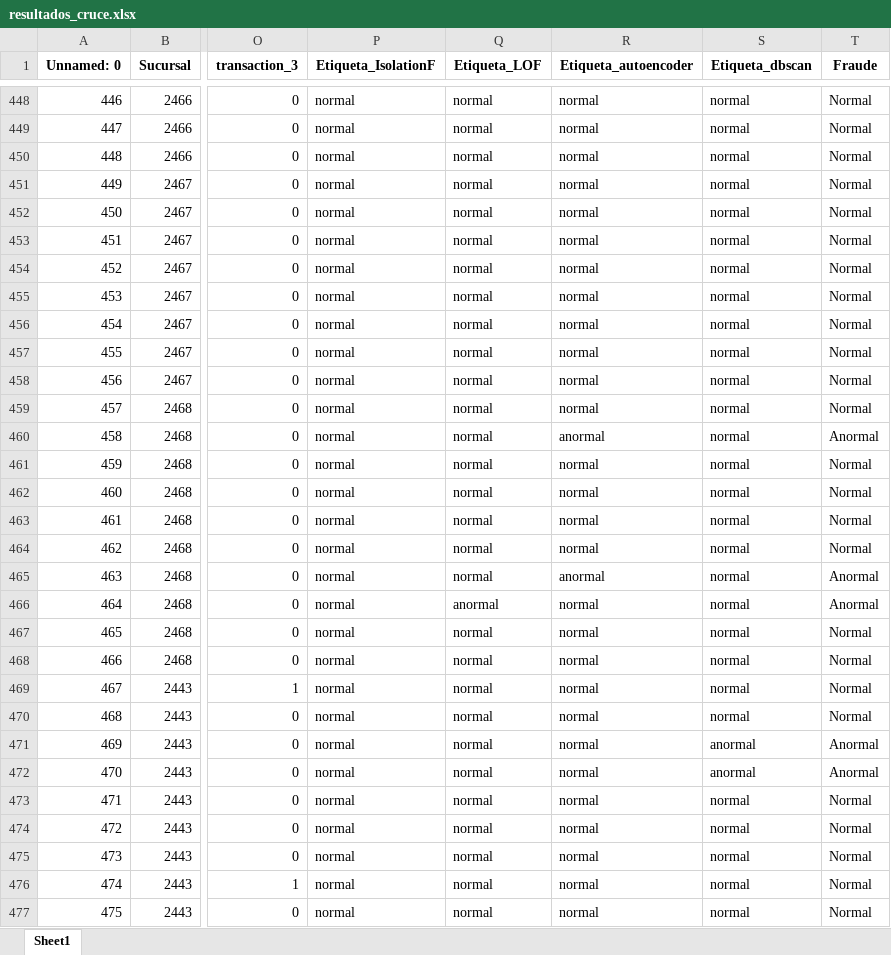
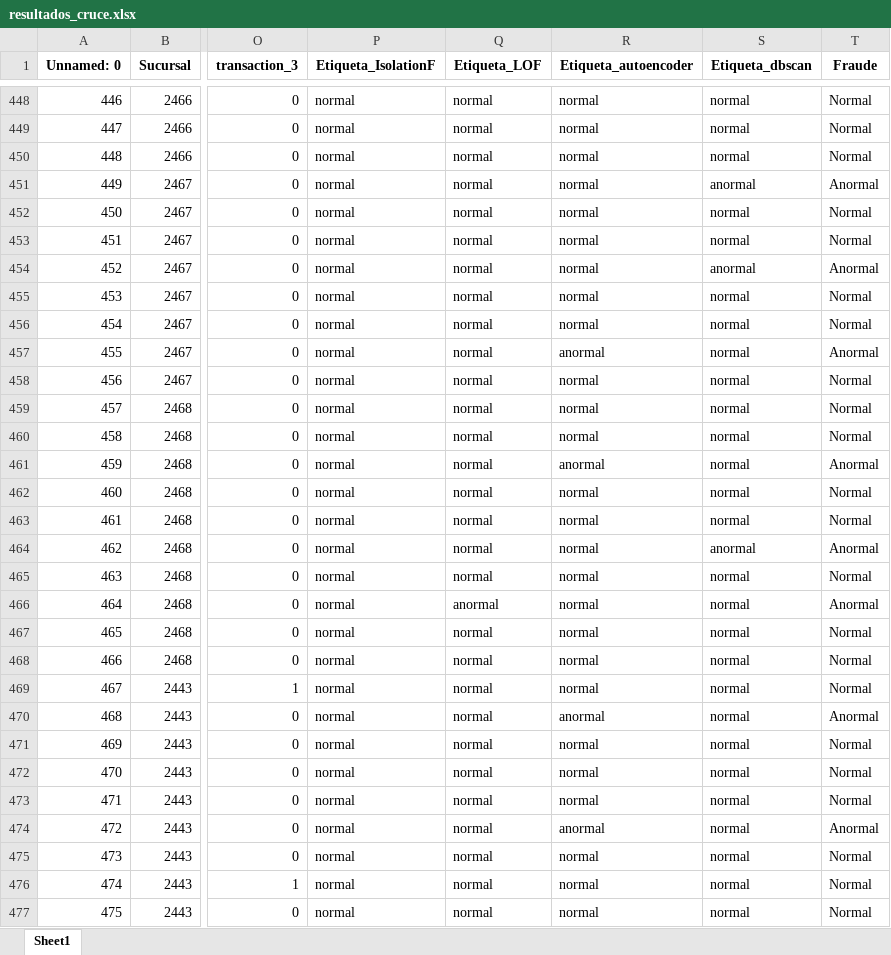
Before and after one commit to Bishuu1/Datascience, an Excel workbook: resultados_cruce.xlsx, sheet Sheet1, drawn as a sheet; only a part is shown, gaps mark what is left out; values as stored, in another font and other column widths than the file's, no borders; the diff covers the shown part only; the diff names each change by its address in the sheet, - before the commit and + after, or states it on an @@ line.

```diff
--- a/resultados_cruce.xlsx (sheet Sheet1)
+++ b/resultados_cruce.xlsx (sheet Sheet1)
-S451 (Etiqueta_dbscan): normal
+S451 (Etiqueta_dbscan): anormal
-T451 (Fraude): Normal
+T451 (Fraude): Anormal
-S454 (Etiqueta_dbscan): normal
+S454 (Etiqueta_dbscan): anormal
-T454 (Fraude): Normal
+T454 (Fraude): Anormal
-R457 (Etiqueta_autoencoder): normal
+R457 (Etiqueta_autoencoder): anormal
-T457 (Fraude): Normal
+T457 (Fraude): Anormal
-R460 (Etiqueta_autoencoder): anormal
+R460 (Etiqueta_autoencoder): normal
-T460 (Fraude): Anormal
+T460 (Fraude): Normal
-R461 (Etiqueta_autoencoder): normal
+R461 (Etiqueta_autoencoder): anormal
-T461 (Fraude): Normal
+T461 (Fraude): Anormal
-S464 (Etiqueta_dbscan): normal
+S464 (Etiqueta_dbscan): anormal
-T464 (Fraude): Normal
+T464 (Fraude): Anormal
-R465 (Etiqueta_autoencoder): anormal
+R465 (Etiqueta_autoencoder): normal
-T465 (Fraude): Anormal
+T465 (Fraude): Normal
-R470 (Etiqueta_autoencoder): normal
+R470 (Etiqueta_autoencoder): anormal
-T470 (Fraude): Normal
+T470 (Fraude): Anormal
-S471:S472 (Etiqueta_dbscan): anormal
+S471:S472 (Etiqueta_dbscan): normal
-T471:T472 (Fraude): Anormal
+T471:T472 (Fraude): Normal
-R474 (Etiqueta_autoencoder): normal
+R474 (Etiqueta_autoencoder): anormal
-T474 (Fraude): Normal
+T474 (Fraude): Anormal
```
Also changed, not shown: 997 edited cells elsewhere in this sheet, datos_modificados.xlsx, resultados_IsolationF.xlsx, 13 other files.
